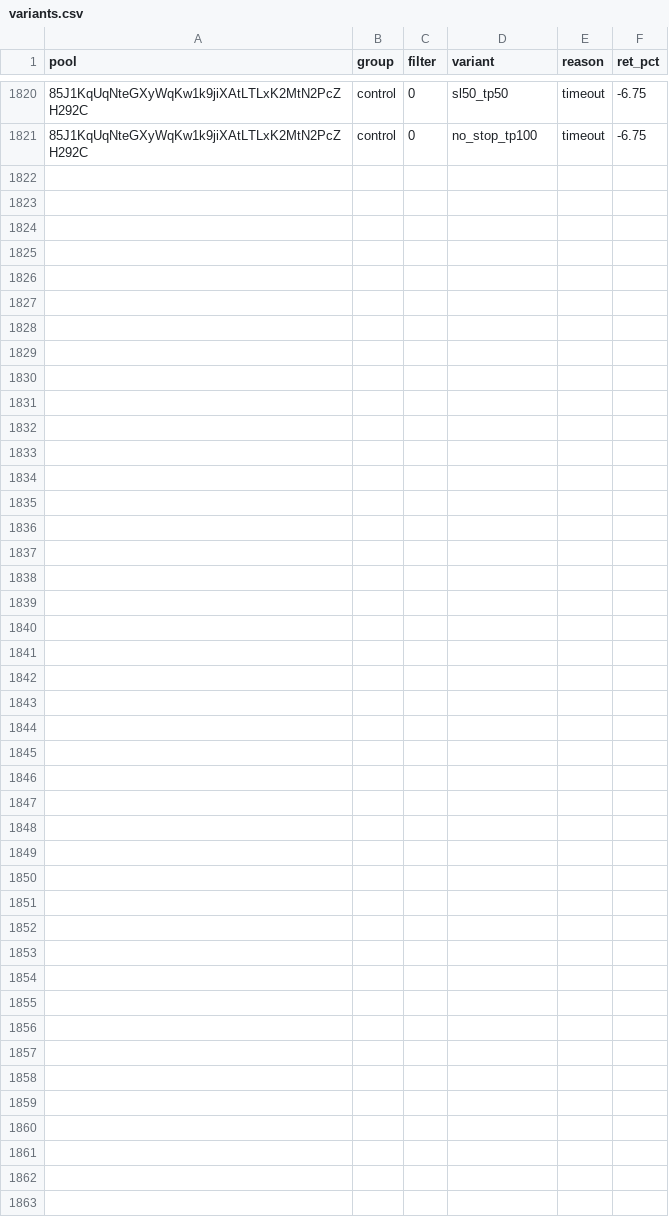
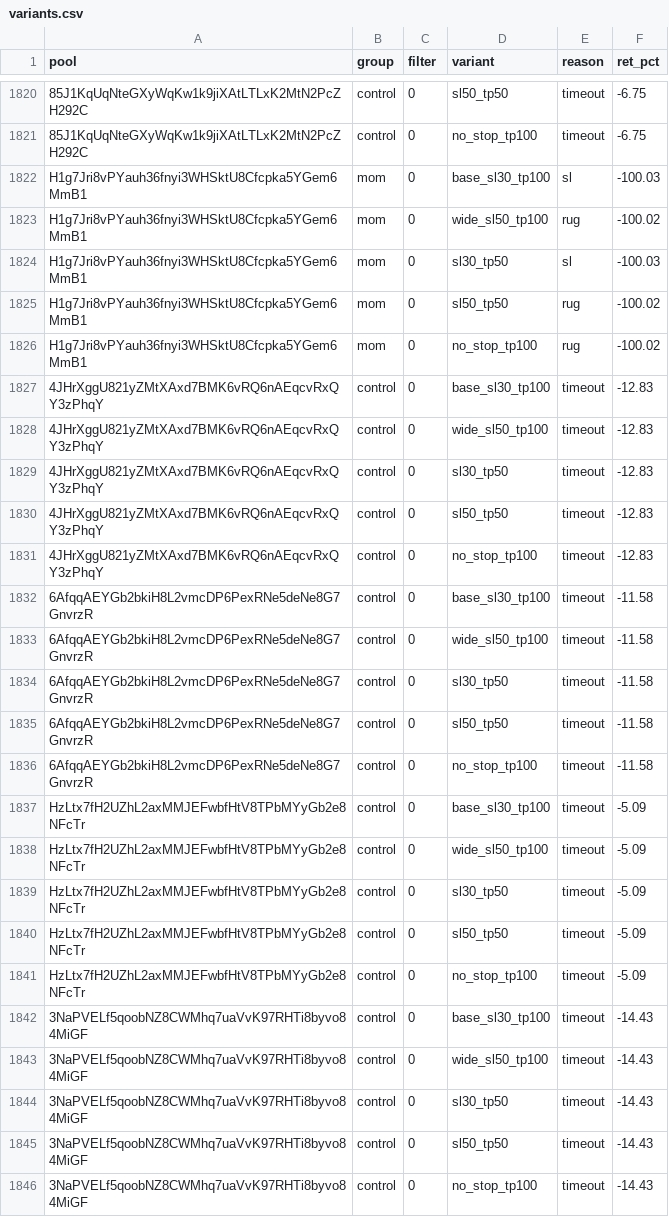
Before and after one commit to twangy2157/paper-trader-sim., a CSV file: paper_data/variants.csv, drawn as a sheet; only a part is shown, gaps mark what is left out; the diff names each change by its address in the sheet, - before the commit and + after, or states it on an @@ line.

Commit message:
paper trader update

```diff
--- a/paper_data/variants.csv
+++ b/paper_data/variants.csv
+row 1822: H1g7Jri8vPYauh36fnyi3WHSktU8Cfcpka5YGem6MmB1 | mom | 0 | base_sl30_tp100 | sl | -100.03
+row 1823: H1g7Jri8vPYauh36fnyi3WHSktU8Cfcpka5YGem6MmB1 | mom | 0 | wide_sl50_tp100 | rug | -100.02
+row 1824: H1g7Jri8vPYauh36fnyi3WHSktU8Cfcpka5YGem6MmB1 | mom | 0 | sl30_tp50 | sl | -100.03
+row 1825: H1g7Jri8vPYauh36fnyi3WHSktU8Cfcpka5YGem6MmB1 | mom | 0 | sl50_tp50 | rug | -100.02
+row 1826: H1g7Jri8vPYauh36fnyi3WHSktU8Cfcpka5YGem6MmB1 | mom | 0 | no_stop_tp100 | rug | -100.02
+row 1827: 4JHrXggU821yZMtXAxd7BMK6vRQ6nAEqcvRxQY3zPhqY | control | 0 | base_sl30_tp100 | timeout | -12.83
+row 1828: 4JHrXggU821yZMtXAxd7BMK6vRQ6nAEqcvRxQY3zPhqY | control | 0 | wide_sl50_tp100 | timeout | -12.83
+row 1829: 4JHrXggU821yZMtXAxd7BMK6vRQ6nAEqcvRxQY3zPhqY | control | 0 | sl30_tp50 | timeout | -12.83
+row 1830: 4JHrXggU821yZMtXAxd7BMK6vRQ6nAEqcvRxQY3zPhqY | control | 0 | sl50_tp50 | timeout | -12.83
+row 1831: 4JHrXggU821yZMtXAxd7BMK6vRQ6nAEqcvRxQY3zPhqY | control | 0 | no_stop_tp100 | timeout | -12.83
+row 1832: 6AfqqAEYGb2bkiH8L2vmcDP6PexRNe5deNe8G7GnvrzR | control | 0 | base_sl30_tp100 | timeout | -11.58
+row 1833: 6AfqqAEYGb2bkiH8L2vmcDP6PexRNe5deNe8G7GnvrzR | control | 0 | wide_sl50_tp100 | timeout | -11.58
+row 1834: 6AfqqAEYGb2bkiH8L2vmcDP6PexRNe5deNe8G7GnvrzR | control | 0 | sl30_tp50 | timeout | -11.58
+row 1835: 6AfqqAEYGb2bkiH8L2vmcDP6PexRNe5deNe8G7GnvrzR | control | 0 | sl50_tp50 | timeout | -11.58
+row 1836: 6AfqqAEYGb2bkiH8L2vmcDP6PexRNe5deNe8G7GnvrzR | control | 0 | no_stop_tp100 | timeout | -11.58
+row 1837: HzLtx7fH2UZhL2axMMJEFwbfHtV8TPbMYyGb2e8NFcTr | control | 0 | base_sl30_tp100 | timeout | -5.09
+row 1838: HzLtx7fH2UZhL2axMMJEFwbfHtV8TPbMYyGb2e8NFcTr | control | 0 | wide_sl50_tp100 | timeout | -5.09
+row 1839: HzLtx7fH2UZhL2axMMJEFwbfHtV8TPbMYyGb2e8NFcTr | control | 0 | sl30_tp50 | timeout | -5.09
+row 1840: HzLtx7fH2UZhL2axMMJEFwbfHtV8TPbMYyGb2e8NFcTr | control | 0 | sl50_tp50 | timeout | -5.09
+row 1841: HzLtx7fH2UZhL2axMMJEFwbfHtV8TPbMYyGb2e8NFcTr | control | 0 | no_stop_tp100 | timeout | -5.09
+row 1842: 3NaPVELf5qoobNZ8CWMhq7uaVvK97RHTi8byvo84MiGF | control | 0 | base_sl30_tp100 | timeout | -14.43
+row 1843: 3NaPVELf5qoobNZ8CWMhq7uaVvK97RHTi8byvo84MiGF | control | 0 | wide_sl50_tp100 | timeout | -14.43
+row 1844: 3NaPVELf5qoobNZ8CWMhq7uaVvK97RHTi8byvo84MiGF | control | 0 | sl30_tp50 | timeout | -14.43
+row 1845: 3NaPVELf5qoobNZ8CWMhq7uaVvK97RHTi8byvo84MiGF | control | 0 | sl50_tp50 | timeout | -14.43
+row 1846: 3NaPVELf5qoobNZ8CWMhq7uaVvK97RHTi8byvo84MiGF | control | 0 | no_stop_tp100 | timeout | -14.43
```
Also changed, not shown: paper_data/ledger.csv, 3 other files.
